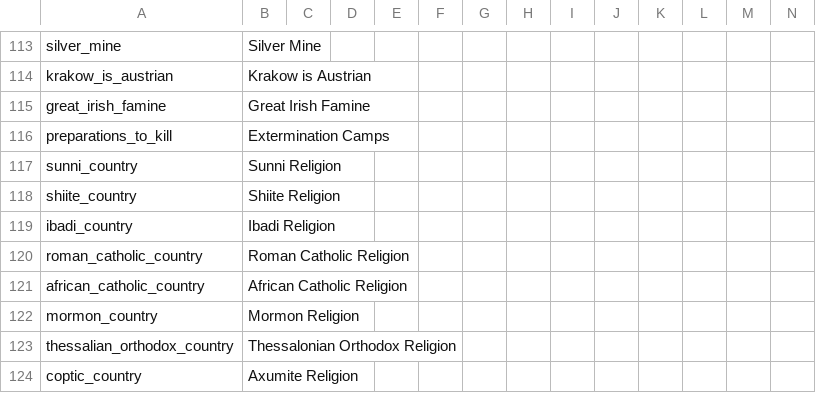
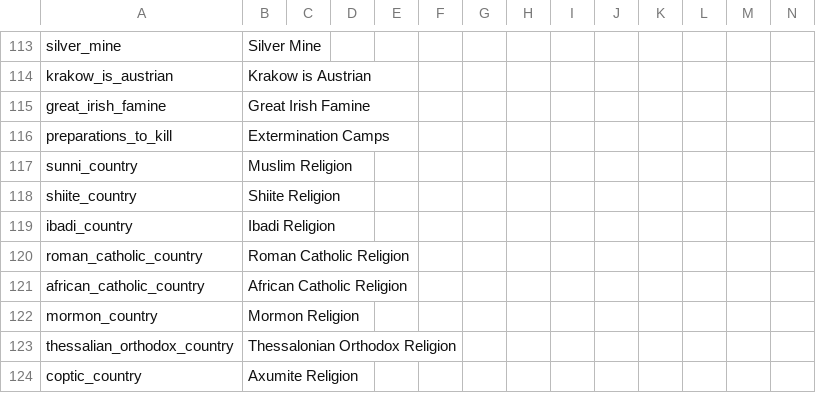
Before and after one commit to Don-Keiser/Kui-Oosel-Saabub, a CSV file: KOS/localisation/00_HPM_modifiers.csv, drawn as a sheet; only a part is shown, gaps mark what is left out.

```diff
--- a/KOS/localisation/00_HPM_modifiers.csv
+++ b/KOS/localisation/00_HPM_modifiers.csv
@@ -116,3 +116,3 @@ great_irish_famine;Great Irish Famine;;;;;;;;;;;;;
 preparations_to_kill;Extermination Camps;;;;;;;;;;;;;
-sunni_country;Sunni Religion;;;;;;;;;;;;;
+sunni_country;Muslim Religion;;;;;;;;;;;;;
 shiite_country;Shiite Religion;;;;;;;;;;;;;
```
Also changed, not shown: KOS/localisation/000_HPM_Misc.csv, KOS/localisation/00_HPM_map.csv, 50 other files.
